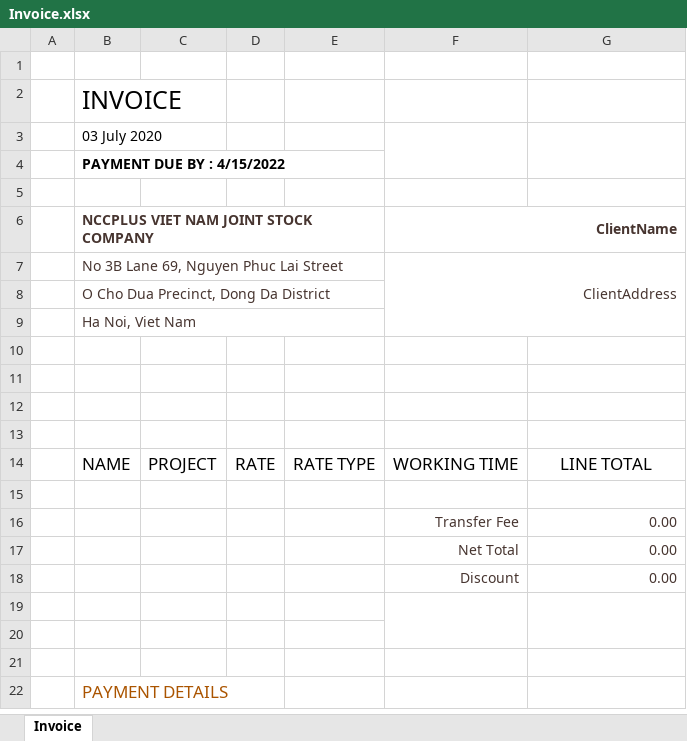
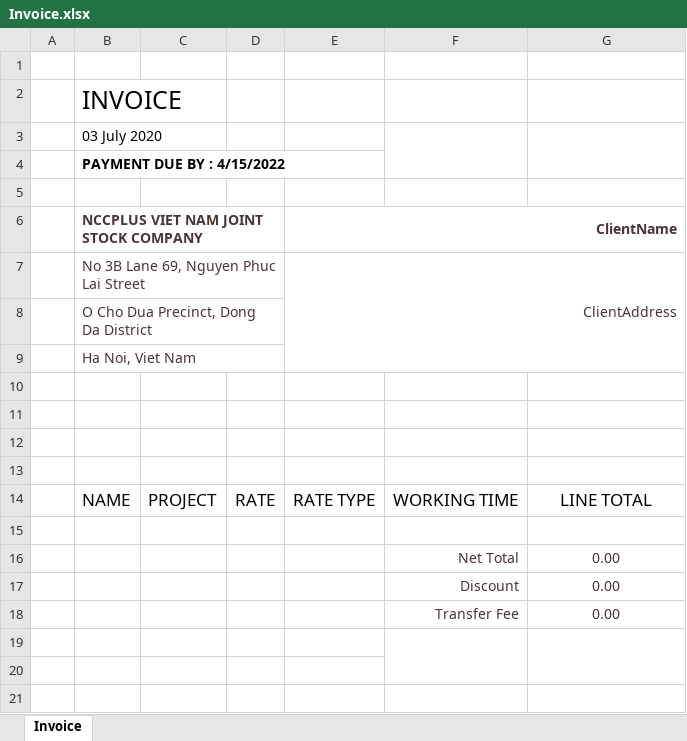
Before and after one commit to Bim21/ncc-erp-project, an Excel workbook: aspnet-core/src/ProjectManagement.Web.Host/wwwroot/template/Invoice.xlsx, sheet Invoice, drawn as a sheet; only a part is shown; the shorter side is filled out with more unchanged rows; values as stored, in another font and other column widths than the file's, no borders; table styles not drawn; removed rows and columns are numbered as before the commit, all else as after; the diff names each change by its address in the sheet, - before the commit and + after, or states it on an @@ line.

Commit message:
fix template excel invoice

```diff
--- a/aspnet-core/src/ProjectManagement.Web.Host/wwwroot/template/Invoice.xlsx (sheet Invoice)
+++ b/aspnet-core/src/ProjectManagement.Web.Host/wwwroot/template/Invoice.xlsx (sheet Invoice)
-row 6:  | NCCPLUS VIET NAM JOINT STOCK COMPANY |  |  |  | ClientName
-row 7:  | No 3B Lane 69, Nguyen Phuc Lai Street |  |  |  | ClientAddress
+row 6:  | NCCPLUS VIET NAM JOINT STOCK COMPANY |  |  | ClientName
+row 7:  | No 3B Lane 69, Nguyen Phuc Lai Street |  |  | ClientAddress
-B8:E8 merged
+B8:D8 merged
-B9:E9 merged
+B9:D9 merged
-G16:G17 alignment: right
+G16:G17 alignment: center
@@ row 16 moved to row 18: Transfer Fee @@
```
